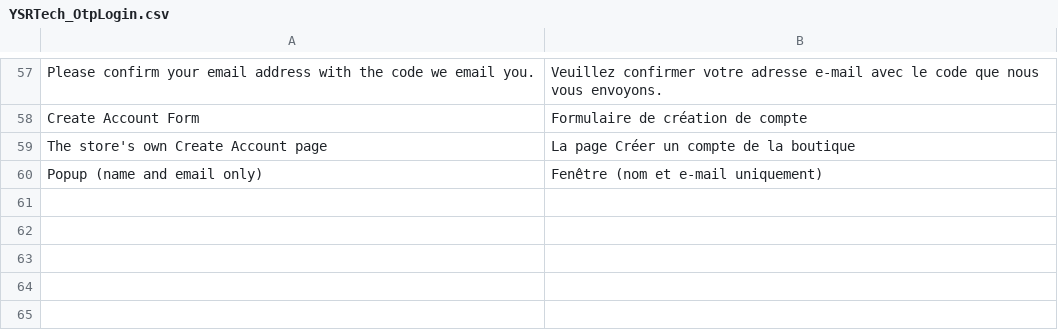
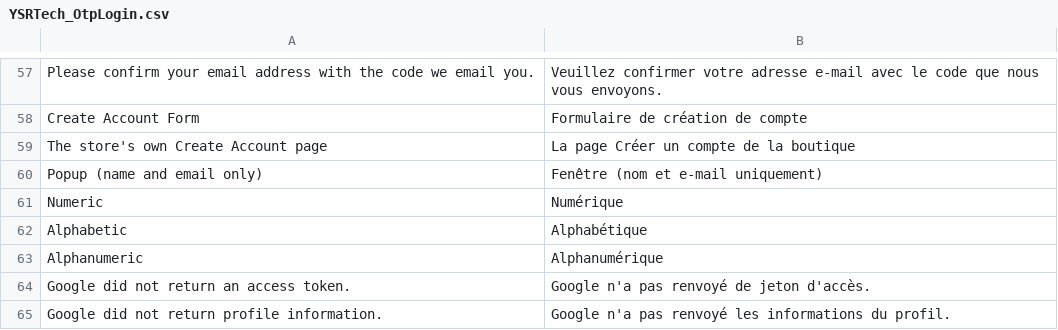
Before and after one commit to ysrtech/YSRTech_OtpLogin, a CSV file: app/locale/fr_FR/YSRTech_OtpLogin.csv, drawn as a sheet; only a part is shown, gaps mark what is left out; the diff names each change by its address in the sheet, - before the commit and + after, or states it on an @@ line.

```diff
--- a/app/locale/fr_FR/YSRTech_OtpLogin.csv
+++ b/app/locale/fr_FR/YSRTech_OtpLogin.csv
+row 61: Numeric | Numérique
+row 62: Alphabetic | Alphabétique
+row 63: Alphanumeric | Alphanumérique
+row 64: Google did not return an access token. | Google n'a pas renvoyé de jeton d'accès.
+row 65: Google did not return profile information. | Google n'a pas renvoyé les informations du profil.
```
Also changed, not shown: 2 other files.
